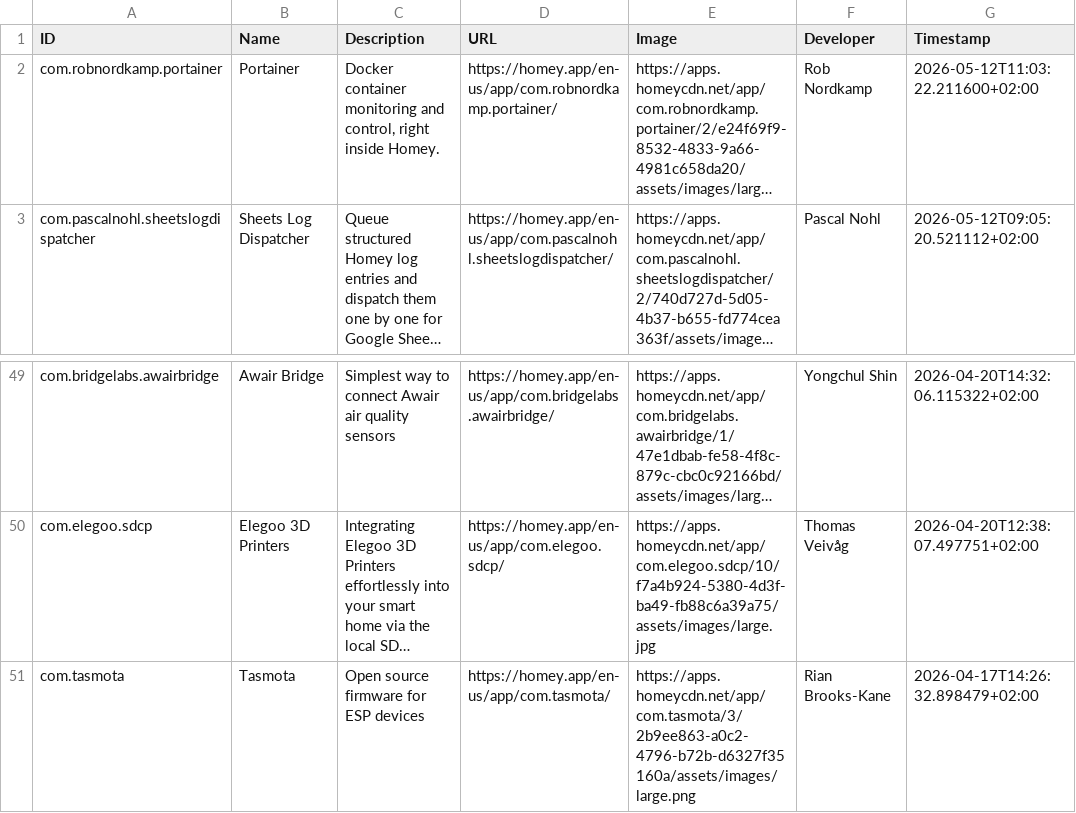
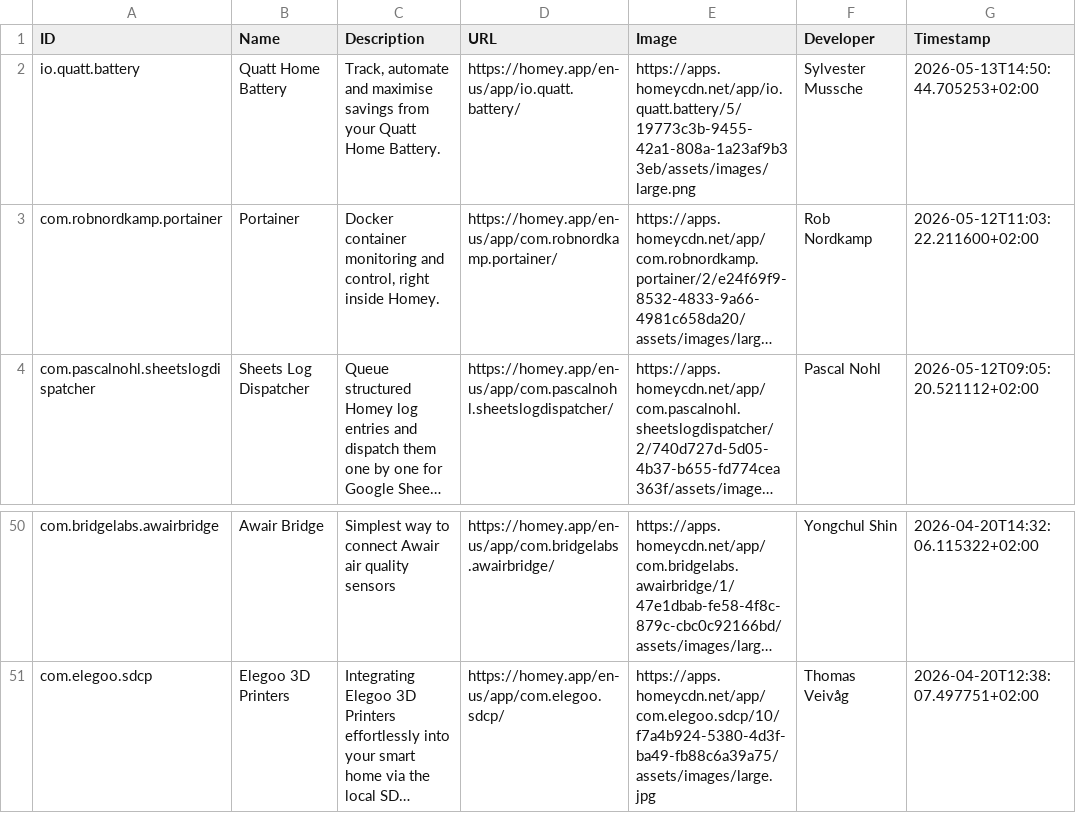
Before and after one commit to bennokress/rss-feeds, a TSV file: Homey App Store - New Apps/articles.tsv, drawn as a sheet; only a part is shown, gaps mark what is left out; long unchanged cells end in …; removed rows and columns are numbered as before the commit, all else as after; the diff names each change by its address in the sheet, - before the commit and + after, or states it on an @@ line.

```diff
--- a/Homey App Store - New Apps/articles.tsv
+++ b/Homey App Store - New Apps/articles.tsv
+row 2: io.quatt.battery | Quatt Home Battery | Track, automate and maximise savings from your Quatt Home Battery. | https://homey.app/en-us/app/io.quatt.battery/ | https://apps.homeycdn.net/app/io.quatt.battery/5/19773c3b-9455-42a1-808a-1a23af9b33eb/assets/images/large.png | Sylvester Mussche | 2026-05-13T14:50:44.705253+02:00
-row 51: com.tasmota | Tasmota | Open source firmware for ESP devices | https://homey.app/en-us/app/com.tasmota/ | https://apps.homeycdn.net/app/com.tasmota/3/2b9ee863-a0c2-4796-b72b-d6327f35160a/assets/images/large.png | Rian Brooks-Kane | 2026-04-17T14:26:32.898479+02:00
```
Also changed, not shown: 1 other file.
